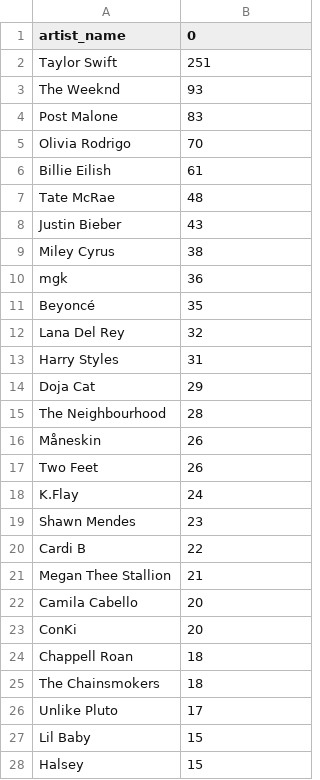
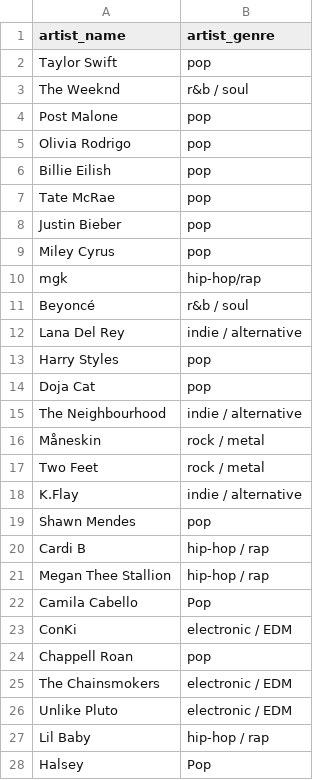
Before and after one commit to isg75/first_project, a CSV file: notebooks/artist_genre_mapping.csv, drawn as a sheet; only a part is shown; the diff covers the shown part only.

Commit message:
Update artist genre mapping and cleaning

```diff
--- a/notebooks/artist_genre_mapping.csv
+++ b/notebooks/artist_genre_mapping.csv
@@ -1,28 +1,28 @@
-artist_name,0
-Taylor Swift,251
-The Weeknd,93
-Post Malone,83
-Olivia Rodrigo,70
-Billie Eilish,61
-Tate McRae,48
-Justin Bieber,43
-Miley Cyrus,38
-mgk,36
-Beyoncé,35
-Lana Del Rey,32
-Harry Styles,31
-Doja Cat,29
-The Neighbourhood,28
-Måneskin,26
-Two Feet,26
-K.Flay,24
-Shawn Mendes,23
-Cardi B,22
-Megan Thee Stallion,21
-Camila Cabello,20
-ConKi,20
-Chappell Roan,18
-The Chainsmokers,18
-Unlike Pluto,17
-Lil Baby,15
-Halsey,15
+artist_name,artist_genre
+Taylor Swift,pop
+The Weeknd,r&b / soul
+Post Malone,pop
+Olivia Rodrigo,pop
+Billie Eilish,pop
+Tate McRae,pop
+Justin Bieber,pop
+Miley Cyrus,pop
+mgk,hip-hop/rap
+Beyoncé,r&b / soul
+Lana Del Rey,indie / alternative
+Harry Styles,pop
+Doja Cat,pop
+The Neighbourhood,indie / alternative
+Måneskin,rock / metal
+Two Feet,rock / metal
+K.Flay,indie / alternative
+Shawn Mendes,pop
+Cardi B,hip-hop / rap
+Megan Thee Stallion,hip-hop / rap
+Camila Cabello,Pop
+ConKi,electronic / EDM
+Chappell Roan,pop
+The Chainsmokers,electronic / EDM
+Unlike Pluto,electronic / EDM
+Lil Baby,hip-hop / rap
+Halsey,Pop
```
Also changed, not shown: 59 edited cells elsewhere in this file, 4 other files.
